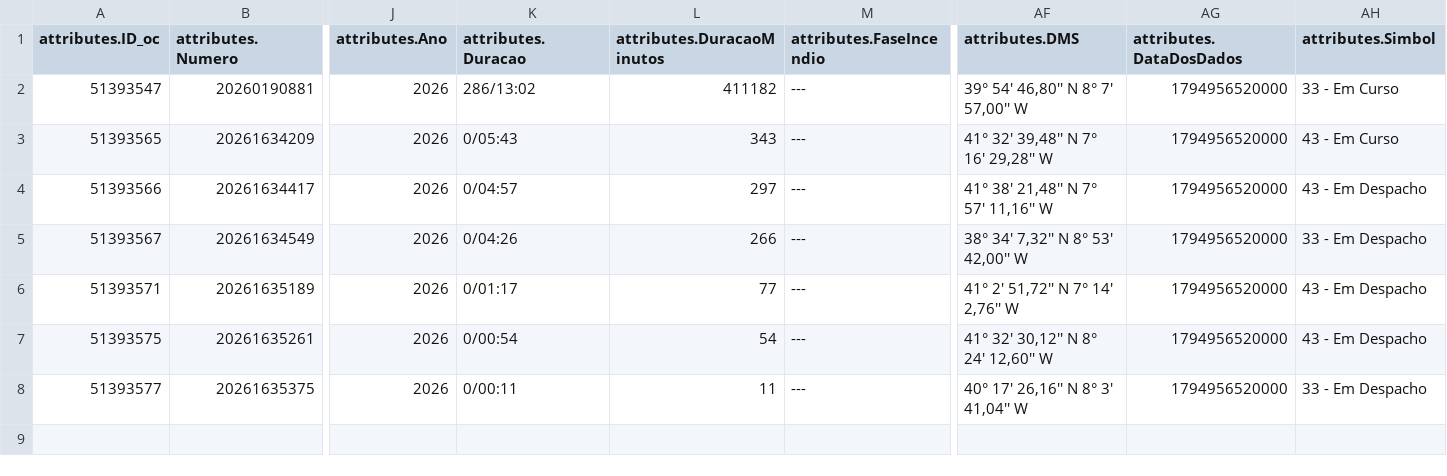
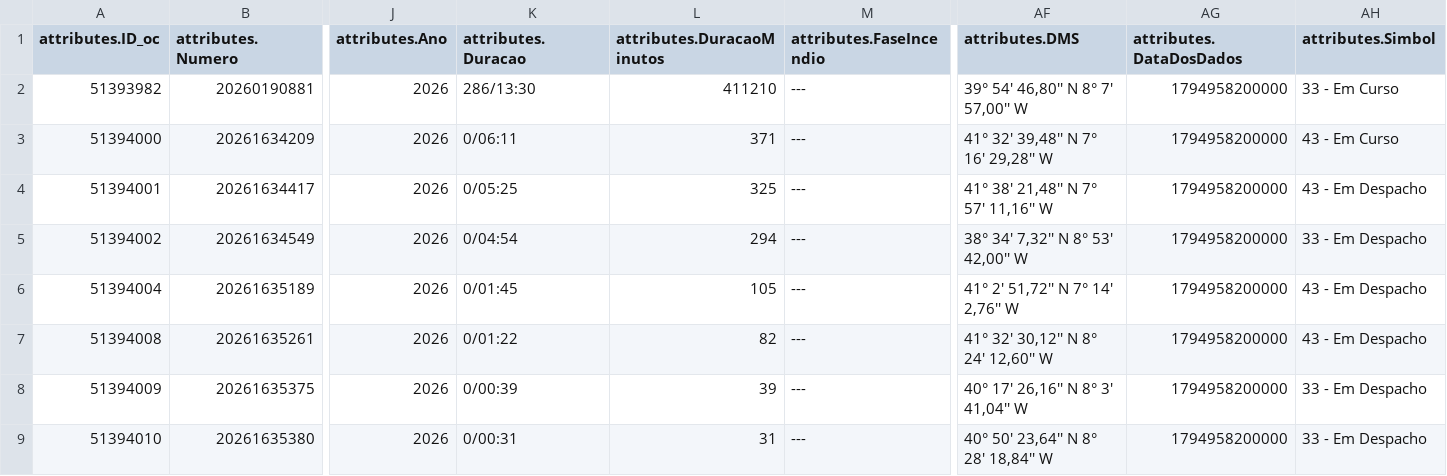
Before and after one commit to CatiaBarros/occurrence-data-collector, a CSV file: Ocorrencias_mau_tempo.csv, drawn as a sheet; only a part is shown, gaps mark what is left out; rows hold the shown columns only; the diff names each change by its address in the sheet, - before the commit and + after, or states it on an @@ line.

```diff
--- a/Ocorrencias_mau_tempo.csv
+++ b/Ocorrencias_mau_tempo.csv
-A2 (attributes.ID_oc): 51393547
+A2 (attributes.ID_oc): 51393982
-K2 (attributes.Duracao): 286/13:02
+K2 (attributes.Duracao): 286/13:30
-L2 (attributes.DuracaoMinutos): 411182
+L2 (attributes.DuracaoMinutos): 411210
-AG2:AG8 (attributes.DataDosDados): 1794956520000
+AG2:AG8 (attributes.DataDosDados): 1794958200000
-A3 (attributes.ID_oc): 51393565
+A3 (attributes.ID_oc): 51394000
-K3 (attributes.Duracao): 0/05:43
+K3 (attributes.Duracao): 0/06:11
-L3 (attributes.DuracaoMinutos): 343
+L3 (attributes.DuracaoMinutos): 371
-A4 (attributes.ID_oc): 51393566
+A4 (attributes.ID_oc): 51394001
-K4 (attributes.Duracao): 0/04:57
+K4 (attributes.Duracao): 0/05:25
-L4 (attributes.DuracaoMinutos): 297
+L4 (attributes.DuracaoMinutos): 325
-A5 (attributes.ID_oc): 51393567
+A5 (attributes.ID_oc): 51394002
-K5 (attributes.Duracao): 0/04:26
+K5 (attributes.Duracao): 0/04:54
-L5 (attributes.DuracaoMinutos): 266
+L5 (attributes.DuracaoMinutos): 294
-A6 (attributes.ID_oc): 51393571
+A6 (attributes.ID_oc): 51394004
-K6 (attributes.Duracao): 0/01:17
+K6 (attributes.Duracao): 0/01:45
-L6 (attributes.DuracaoMinutos): 77
+L6 (attributes.DuracaoMinutos): 105
-A7 (attributes.ID_oc): 51393575
+A7 (attributes.ID_oc): 51394008
-K7 (attributes.Duracao): 0/00:54
+K7 (attributes.Duracao): 0/01:22
-L7 (attributes.DuracaoMinutos): 54
+L7 (attributes.DuracaoMinutos): 82
-A8 (attributes.ID_oc): 51393577
+A8 (attributes.ID_oc): 51394009
-K8 (attributes.Duracao): 0/00:11
+K8 (attributes.Duracao): 0/00:39
-L8 (attributes.DuracaoMinutos): 11
+L8 (attributes.DuracaoMinutos): 39
+row 9: 51394010 | 20261635380 | 2026 | 0/00:31 | 31 | --- | 40° 50' 23,64'' N 8° 28' 18,84'' W | 1794958200000 | 33 - Em Despacho
```
Also changed, not shown: dados_prociv_expanded.csv, 1 other file.
